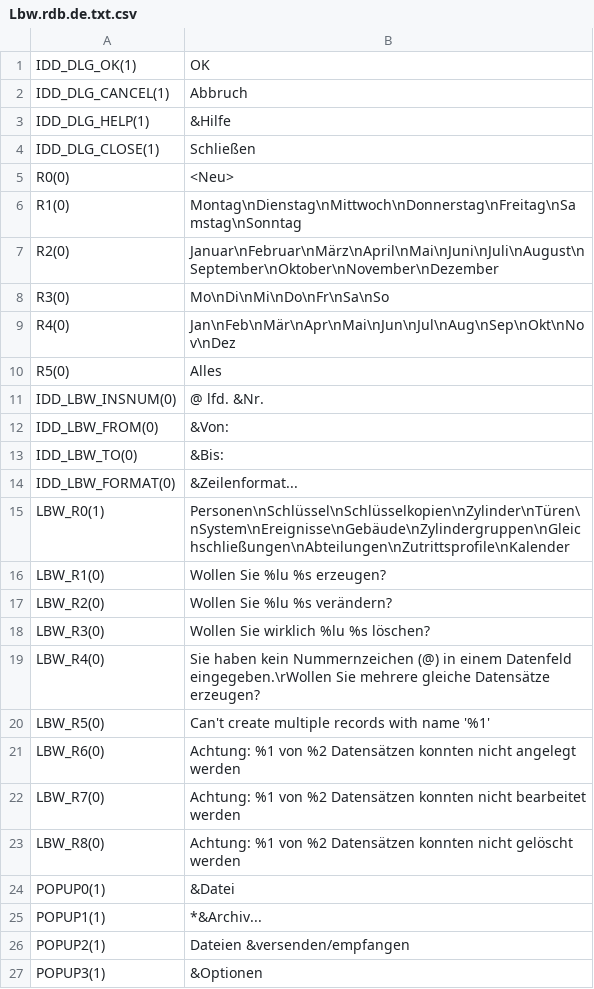
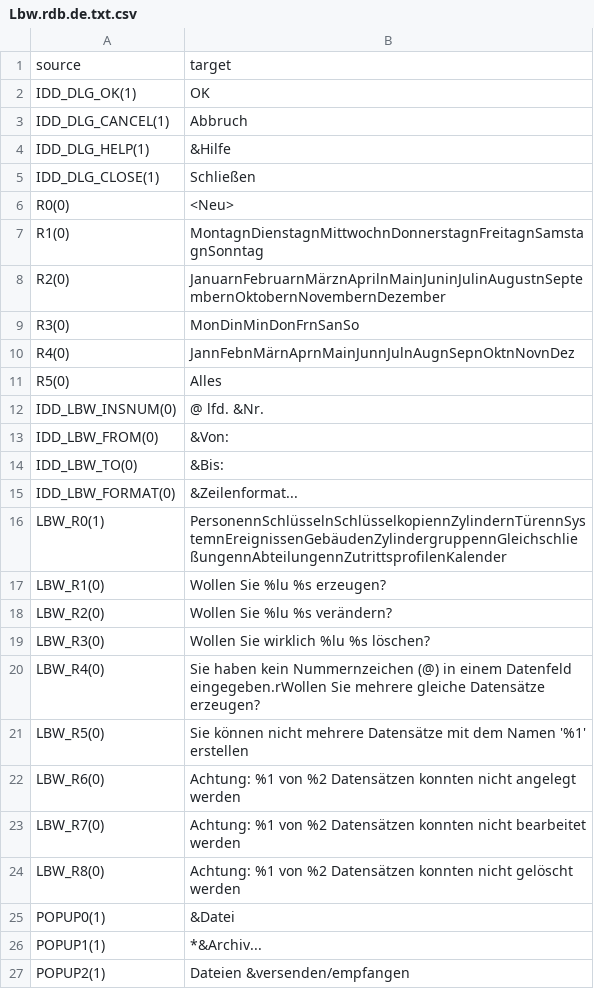
Before and after one commit to KoertnerMuth/translation-new, a CSV file: Lbw.rdb.de.txt.csv, drawn as a sheet; only a part is shown; the shorter side is filled out with more unchanged rows; addresses are those after the commit; the diff names each change by its address in the sheet, - before the commit and + after, or states it on an @@ line.

Commit message:
Translated using Weblate (German)
Currently translated at 0.6% (28 of 4523 strings)

```diff
--- a/Lbw.rdb.de.txt.csv
+++ b/Lbw.rdb.de.txt.csv
+row 1: source | target
-B7: Montag\nDienstag\nMittwoch\nDonnerstag\nFreitag\nSamstag\nSonntag
+B7: MontagnDienstagnMittwochnDonnerstagnFreitagnSamstagnSonntag
-B8: Januar\nFebruar\nMärz\nApril\nMai\nJuni\nJuli\nAugust\nSeptember\nOktober\nNovember\nDezember
+B8: JanuarnFebruarnMärznAprilnMainJuninJulinAugustnSeptembernOktobernNovembernDezember
-B9: Mo\nDi\nMi\nDo\nFr\nSa\nSo
+B9: MonDinMinDonFrnSanSo
-B10: Jan\nFeb\nMär\nApr\nMai\nJun\nJul\nAug\nSep\nOkt\nNov\nDez
+B10: JannFebnMärnAprnMainJunnJulnAugnSepnOktnNovnDez
-B16: Personen\nSchlüssel\nSchlüsselkopien\nZylinder\nTüren\nSystem\nEreignisse\nGebäude\nZylindergruppen\nGleichschließungen\nAbteilungen\nZutrittsprofile\nKalender
+B16: PersonennSchlüsselnSchlüsselkopiennZylindernTürennSystemnEreignissenGebäudenZylindergruppennGleichschließungennAbteilungennZutrittsprofilenKalender
-B20: …einem Datenfeld eingegeben.\rWollen Sie mehrere…
+B20: …einem Datenfeld eingegeben.rWollen Sie mehrere…
-B21: Can't create multiple records with name '%1'
+B21: Sie können nicht mehrere Datensätze mit dem Namen '%1' erstellen
```
